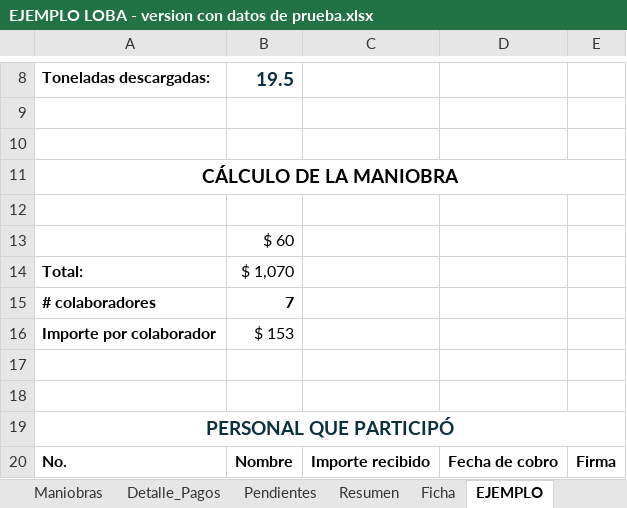
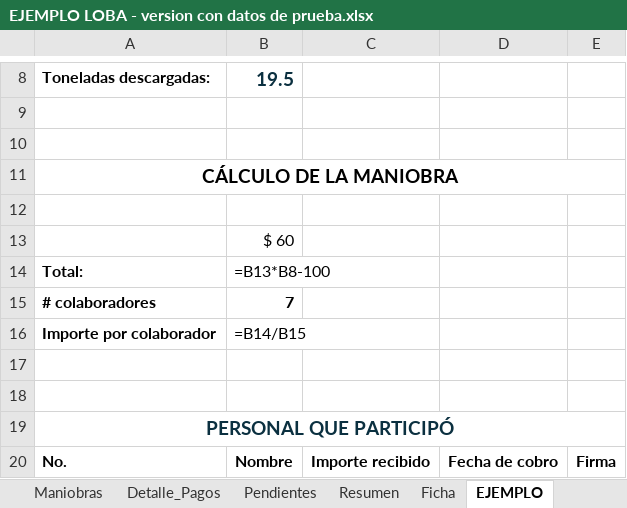
Before and after one commit to Alfredo-ctrl/excel-maniobras-descarga, an Excel workbook: archivos/EJEMPLO LOBA - version con datos de prueba.xlsx, sheet EJEMPLO, drawn as a sheet; only a part is shown, gaps mark what is left out; values as stored, in another font and other column widths than the file's, no borders; formulas without a stored value are shown as written; the diff names each change by its address in the sheet, - before the commit and + after, or states it on an @@ line.

```diff
--- a/archivos/EJEMPLO LOBA - version con datos de prueba.xlsx (sheet EJEMPLO)
+++ b/archivos/EJEMPLO LOBA - version con datos de prueba.xlsx (sheet EJEMPLO)
-B14: $ 1,070
+B14: =B13*B8-100
-B16: $ 153
+B16: =B14/B15
```
Also changed, not shown: sheet Detalle_Pagos, sheet Maniobras, sheet Resumen, sheet Pendientes, sheet Trabajadores, sheet Ficha, 1 more sheet, hidden cells, archivos/EJEMPLO LOBA - limpio para usar.xlsx, 1 other file.
